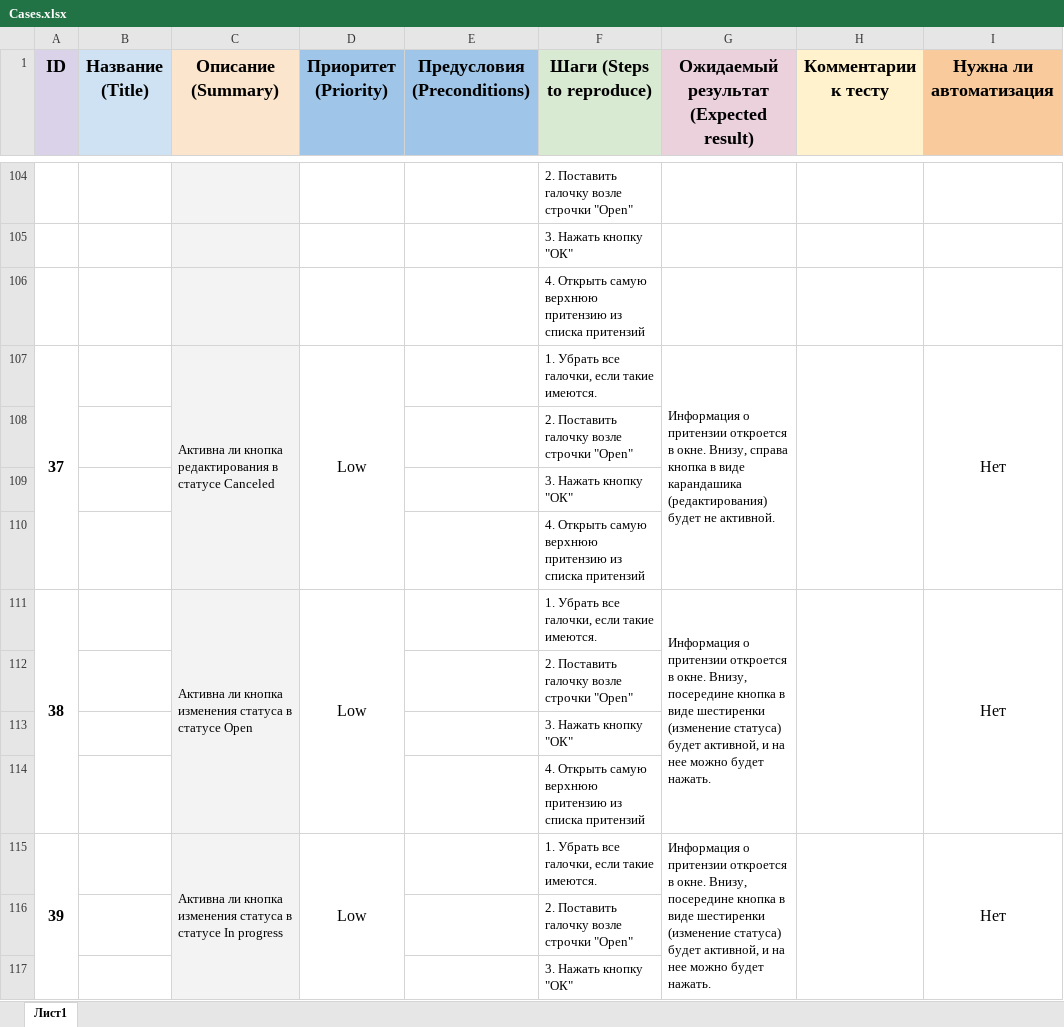
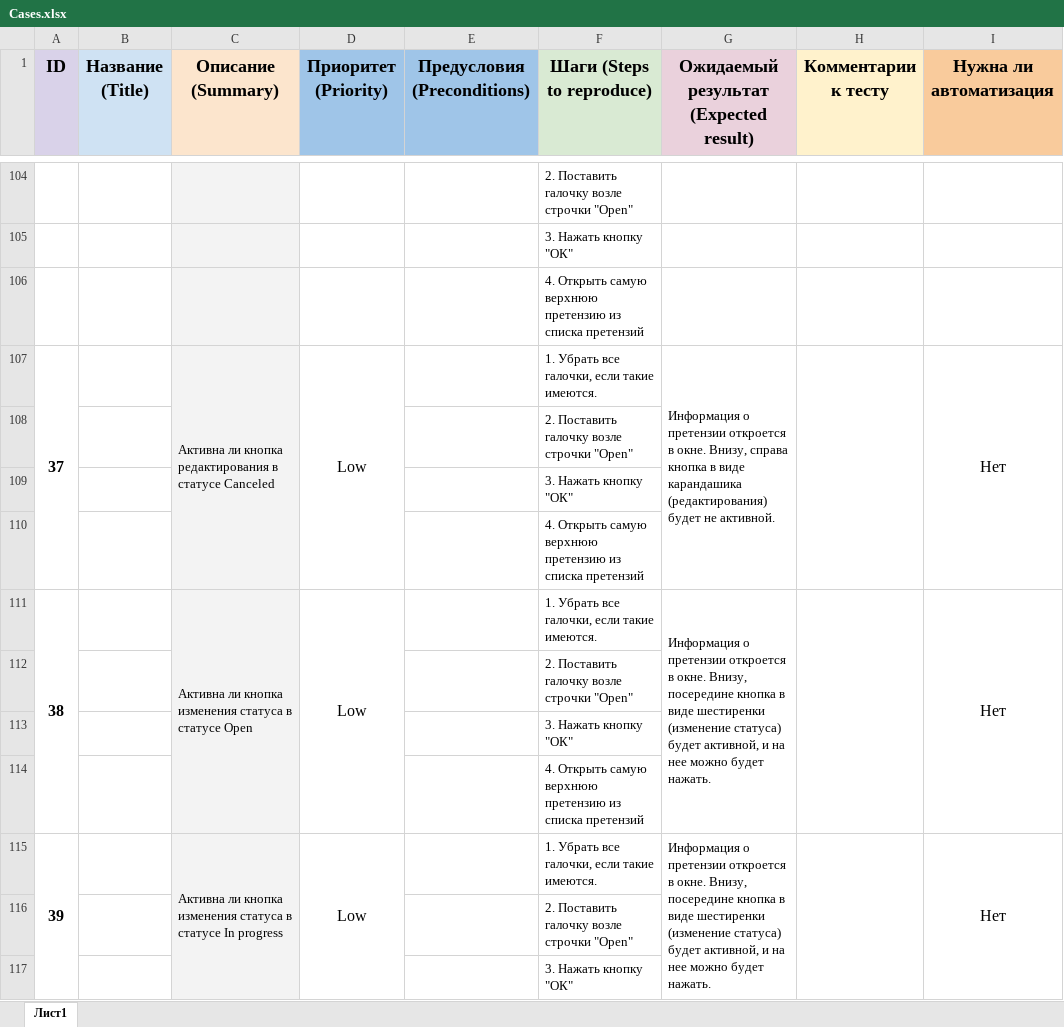
Before and after one commit to vozle/qamid-diplom, an Excel workbook: Cases.xlsx, sheet Лист1, drawn as a sheet; only a part is shown, gaps mark what is left out; values as stored, in another font and other column widths than the file's, no borders; charts and pictures not drawn; the diff covers the shown part only; the diff names each change by its address in the sheet, - before the commit and + after, or states it on an @@ line.

```diff
--- a/Cases.xlsx (sheet Лист1)
+++ b/Cases.xlsx (sheet Лист1)
-F106 (Шаги (Steps to reproduce)): …самую верхнюю притензию из списка притензий
+F106 (Шаги (Steps to reproduce)): …самую верхнюю претензию из списка претензий
-G107: Информация о притензии откроется в…
+G107: Информация о претензии откроется в…
-F110 (Шаги (Steps to reproduce)): …самую верхнюю притензию из списка притензий
+F110 (Шаги (Steps to reproduce)): …самую верхнюю претензию из списка претензий
-G111: Информация о притензии откроется в…
+G111: Информация о претензии откроется в…
-F114 (Шаги (Steps to reproduce)): …самую верхнюю притензию из списка притензий
+F114 (Шаги (Steps to reproduce)): …самую верхнюю претензию из списка претензий
-G115: Информация о притензии откроется в…
+G115: Информация о претензии откроется в…
```
Also changed, not shown: 77 edited cells elsewhere in this sheet, Check.xlsx.
